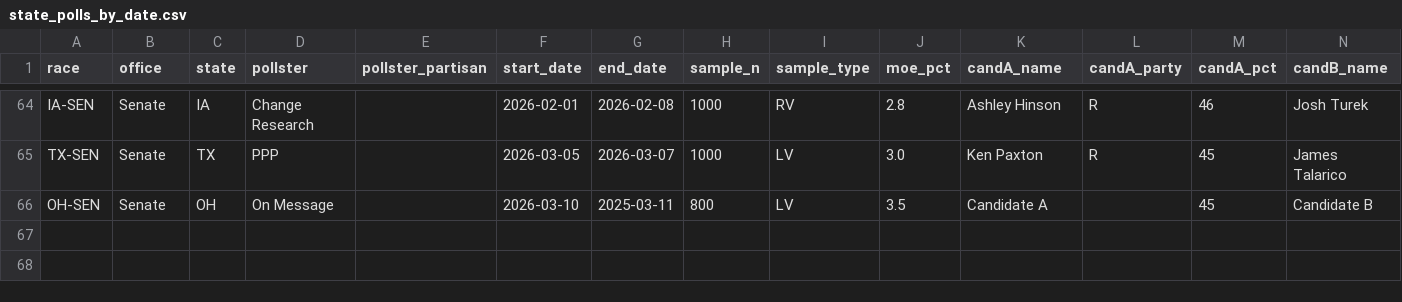
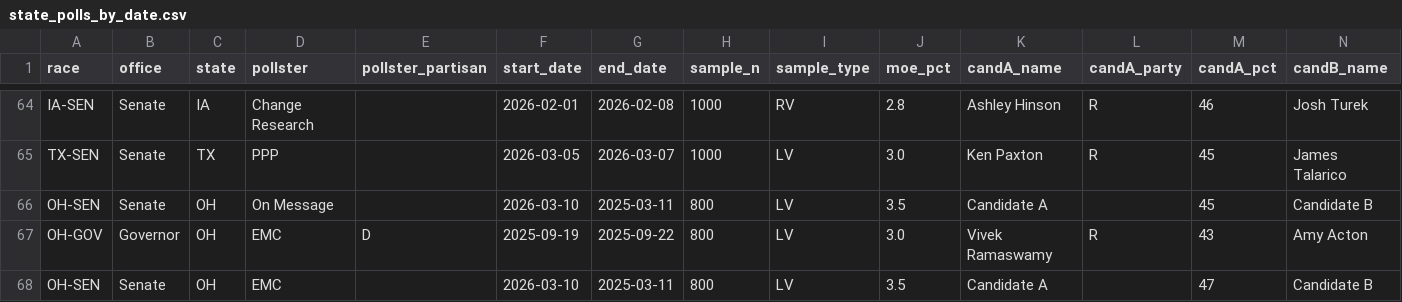
Before and after one commit to t0lg-a/midterm, a CSV file: csv/state_polls_by_date.csv, drawn as a sheet; only a part is shown, gaps mark what is left out; rows hold the shown columns only; the diff names each change by its address in the sheet, - before the commit and + after, or states it on an @@ line.

Commit message:
Update state_polls_by_date.csv

```diff
--- a/csv/state_polls_by_date.csv
+++ b/csv/state_polls_by_date.csv
+row 67: OH-GOV | Governor | OH | EMC | D | 2025-09-19 | 2025-09-22 | 800 | LV | 3.0 | Vivek Ramaswamy | R | 43 | Amy Acton
+row 68: OH-SEN | Senate | OH | EMC |  | 2026-03-10 | 2025-03-11 | 800 | LV | 3.5 | Candidate A |  | 47 | Candidate B
```
